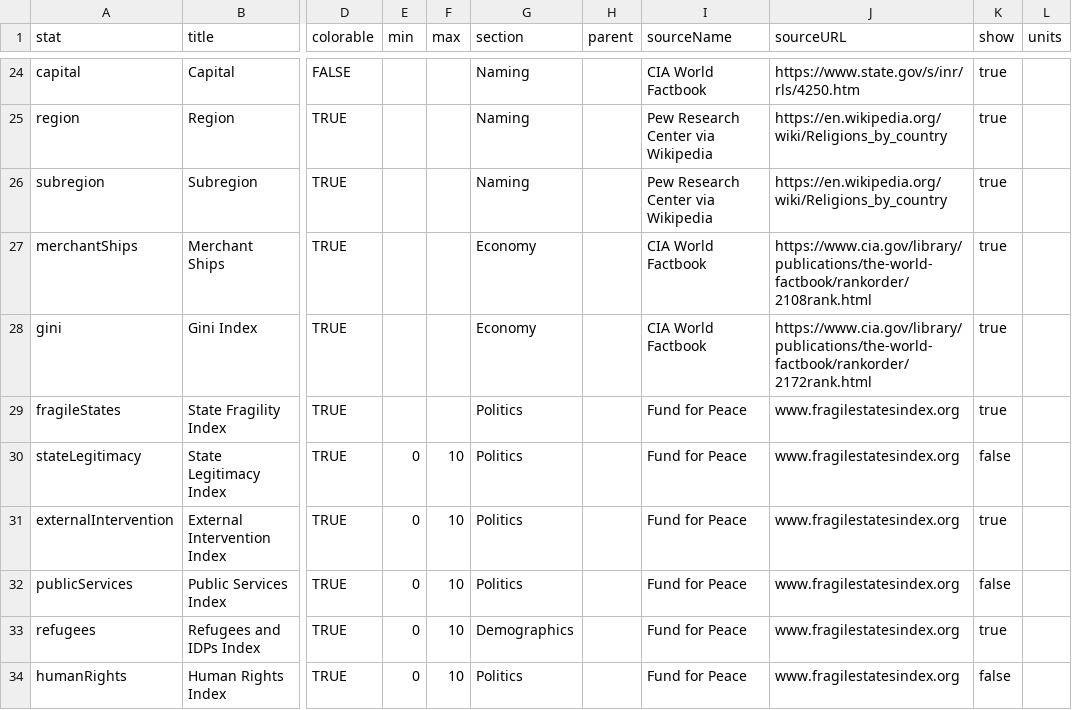
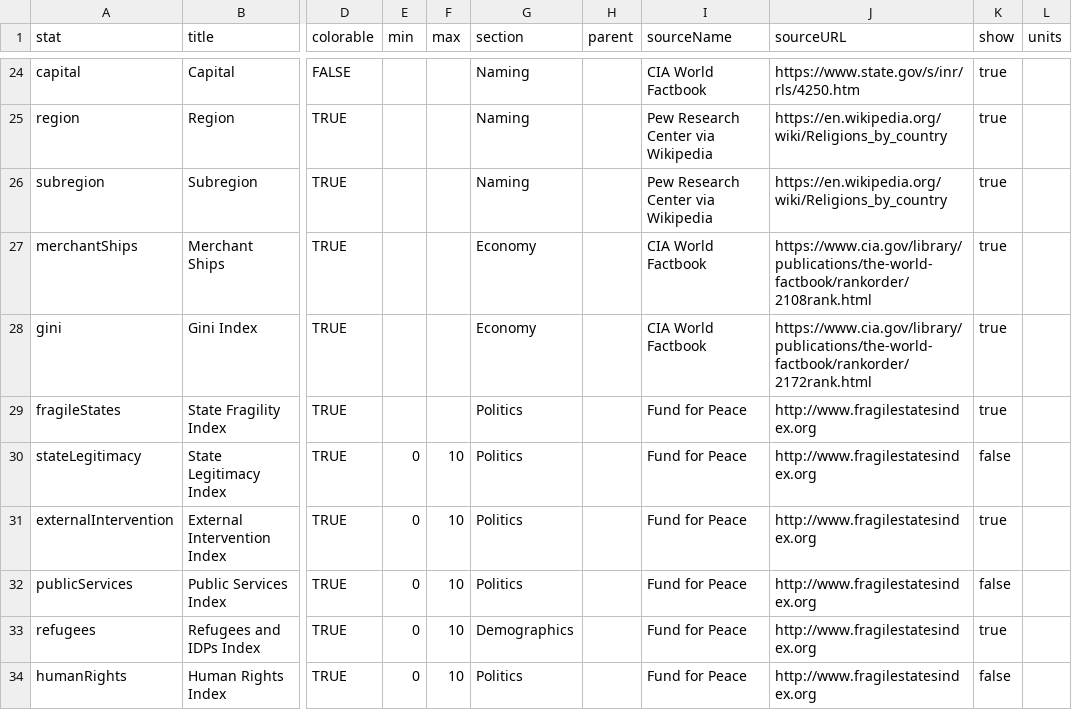
Before and after one commit to agorischek/polities-of-the-world, a CSV file: data/schema.csv, drawn as a sheet; only a part is shown, gaps mark what is left out; the diff names each change by its address in the sheet, - before the commit and + after, or states it on an @@ line.

Commit message:
Fix Fragile States Index links
Previously left off protocol

```diff
--- a/data/schema.csv
+++ b/data/schema.csv
-J29:J34 (sourceURL): www.fragilestatesindex.org
+J29:J34 (sourceURL): http://www.fragilestatesindex.org
```
